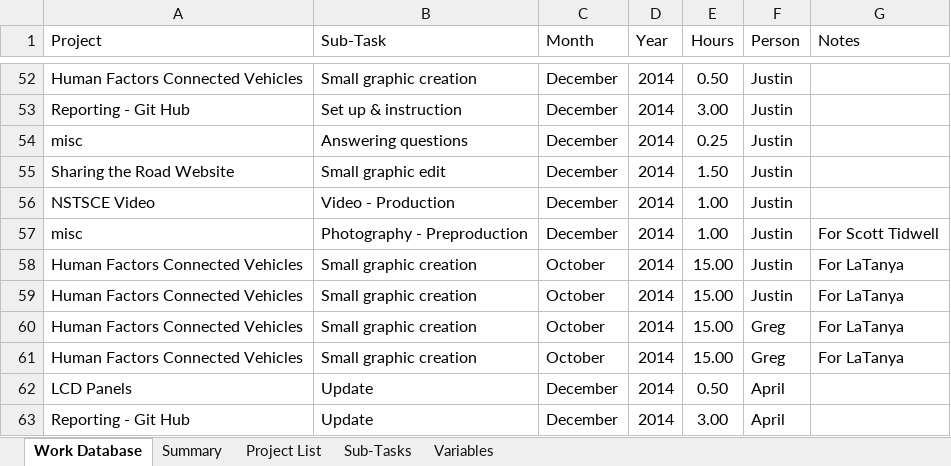
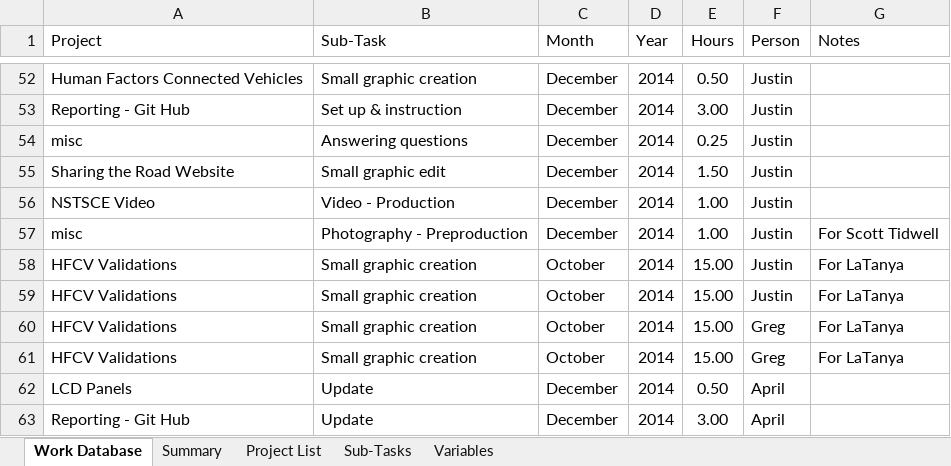
Before and after one commit to jfine22/Spreadsheet, an Excel workbook: Project Documentation.xlsx, sheet Work Database, drawn as a sheet; only a part is shown, gaps mark what is left out; values as stored, in another font and other column widths than the file's, no borders; table styles not drawn; the diff names each change by its address in the sheet, - before the commit and + after, or states it on an @@ line.

Commit message:
fixed project name

```diff
--- a/Project Documentation.xlsx (sheet Work Database)
+++ b/Project Documentation.xlsx (sheet Work Database)
-A58:A61 (Project): Human Factors Connected Vehicles
+A58:A61 (Project): HFCV Validations
```
Also changed, not shown: sheet Project List.
